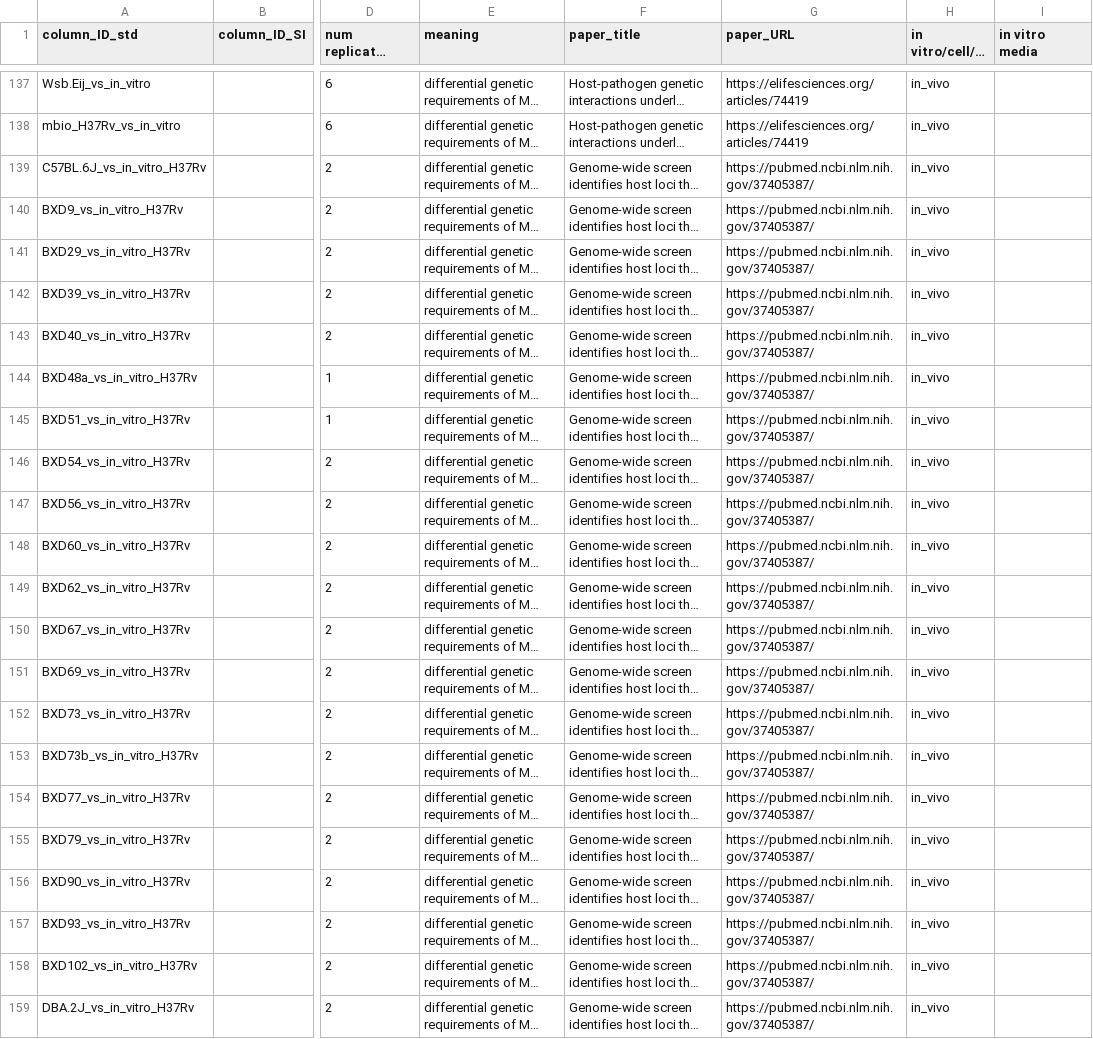
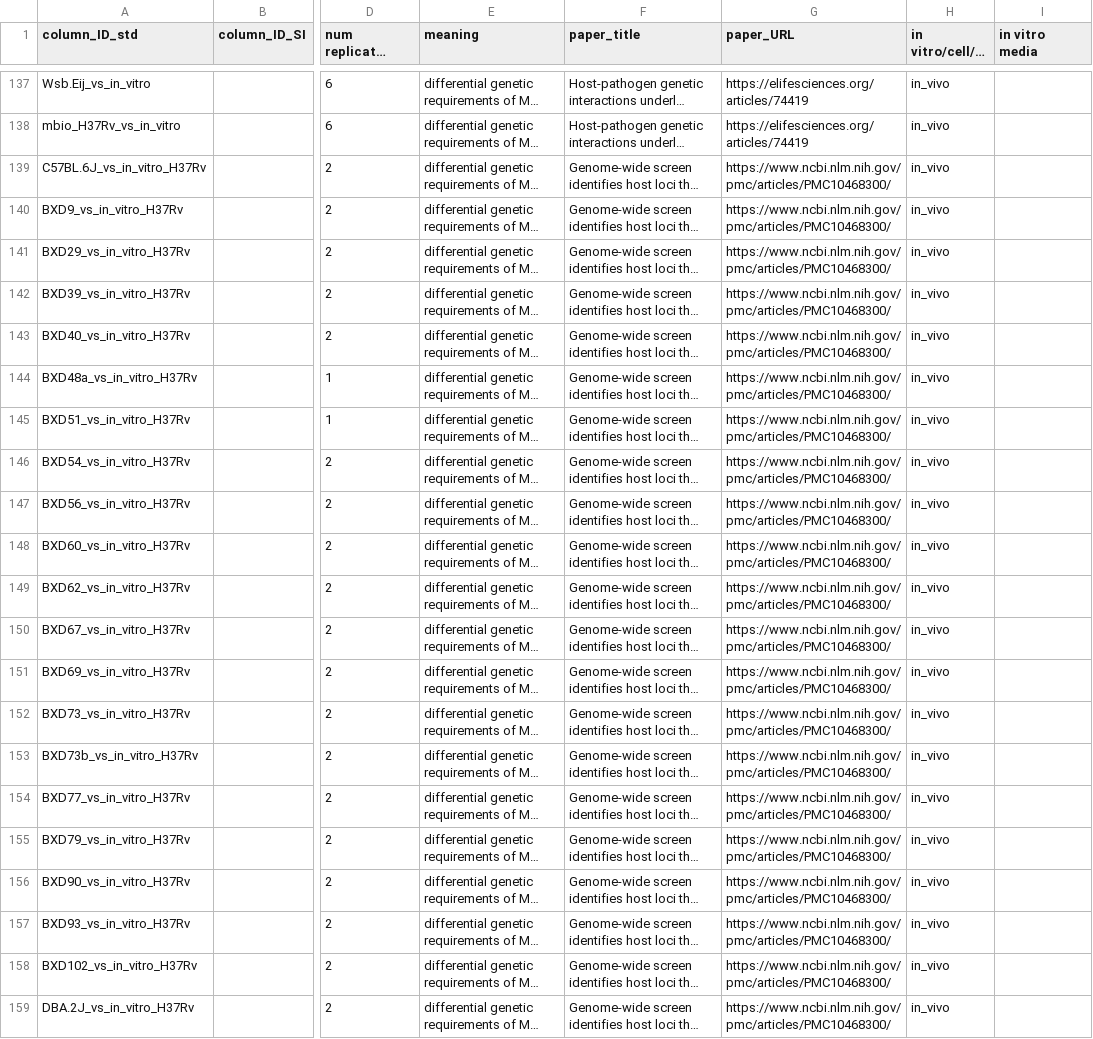
Before and after one commit to ajinich/mtb_tn_db_demo, a TSV file: data/col_desc_dash.tsv, drawn as a sheet; only a part is shown, gaps mark what is left out; long unchanged cells end in …; the diff names each change by its address in the sheet, - before the commit and + after, or states it on an @@ line.

```diff
--- a/data/col_desc_dash.tsv
+++ b/data/col_desc_dash.tsv
-G139:G159 (paper_URL): https://pubmed.ncbi.nlm.nih.gov/37405387/
+G139:G159 (paper_URL): https://www.ncbi.nlm.nih.gov/pmc/articles/PMC10468300/
```
Also changed, not shown: 2 other files.
